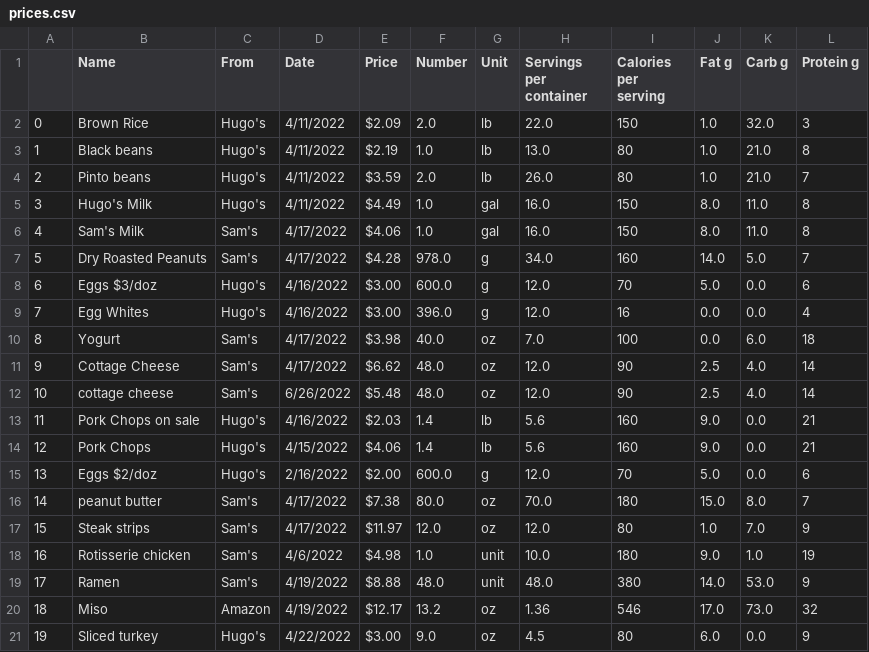
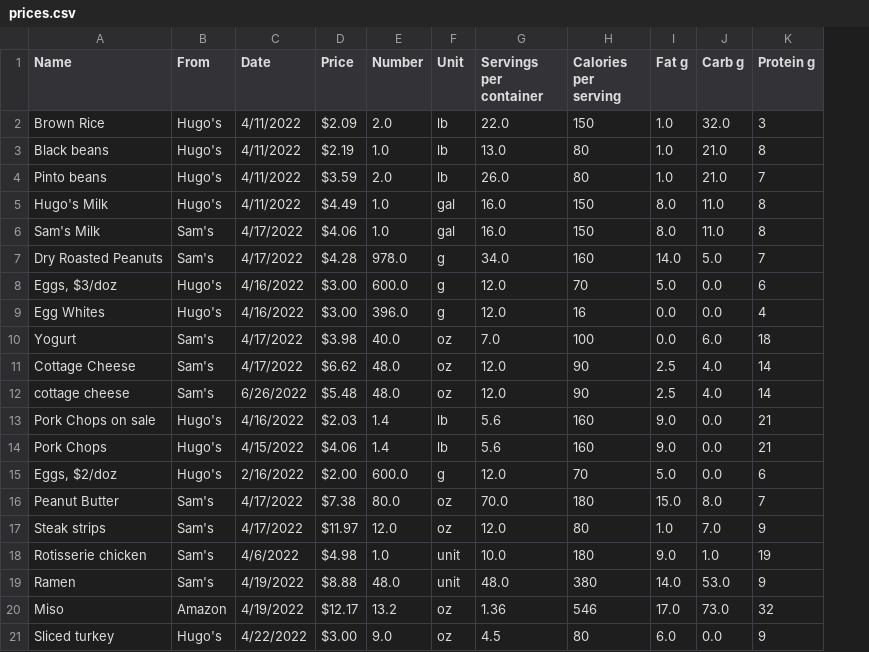
Before and after one commit to davidstadem/protein-plot, a CSV file: prices.csv, drawn as a sheet; only a part is shown; removed rows and columns are numbered as before the commit, all else as after; the diff names each change by its address in the sheet, - before the commit and + after, or states it on an @@ line.

Commit message:
remove index

```diff
--- a/prices.csv
+++ b/prices.csv
-column A, rows 2-21: 0 | 1 | 2 | 3 | 4 | 5 | 6 | 7 | 8 | 9 | 10 | 11 | 12 | 13 | 14 | 15 | 16 | 17 | 18 | 19
-A8 (Name): Eggs $3/doz
+A8 (Name): Eggs, $3/doz
-A15 (Name): Eggs $2/doz
+A15 (Name): Eggs, $2/doz
-A16 (Name): peanut butter
+A16 (Name): Peanut Butter
```
